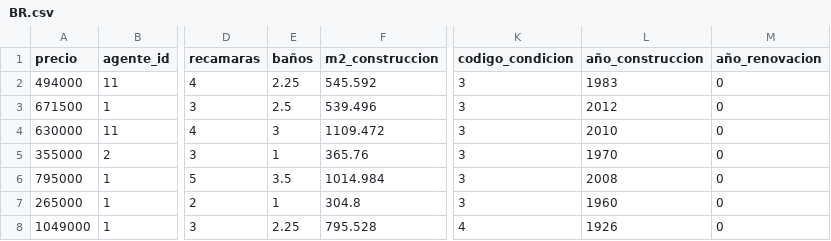
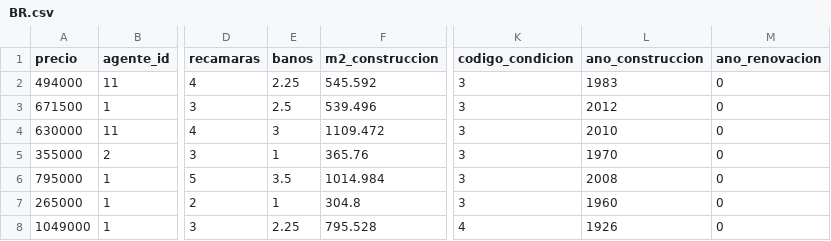
Before and after one commit to RanferyPeregrina/Semestre-EneJun2026, a CSV file: Minería de datos/Practica 4/BR.csv, drawn as a sheet; only a part is shown, gaps mark what is left out; the diff names each change by its address in the sheet, - before the commit and + after, or states it on an @@ line.

Commit message:
Avance: Minería de datos
Práctica 4, la primer parte con un script de Python, la segunda con R pero no quedó.

```diff
--- a/Minería de datos/Practica 4/BR.csv
+++ b/Minería de datos/Practica 4/BR.csv
-E1: baños
+E1: banos
-L1: año_construccion
+L1: ano_construccion
-M1: año_renovacion
+M1: ano_renovacion
```
Also changed, not shown: 6 other files.
